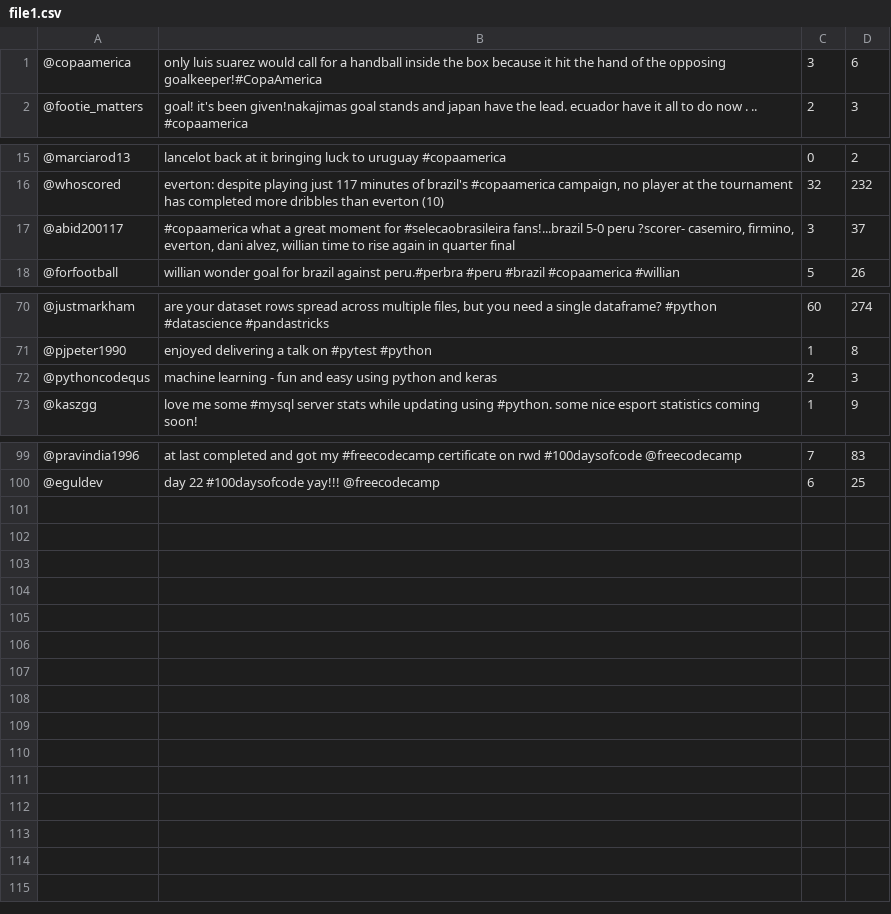
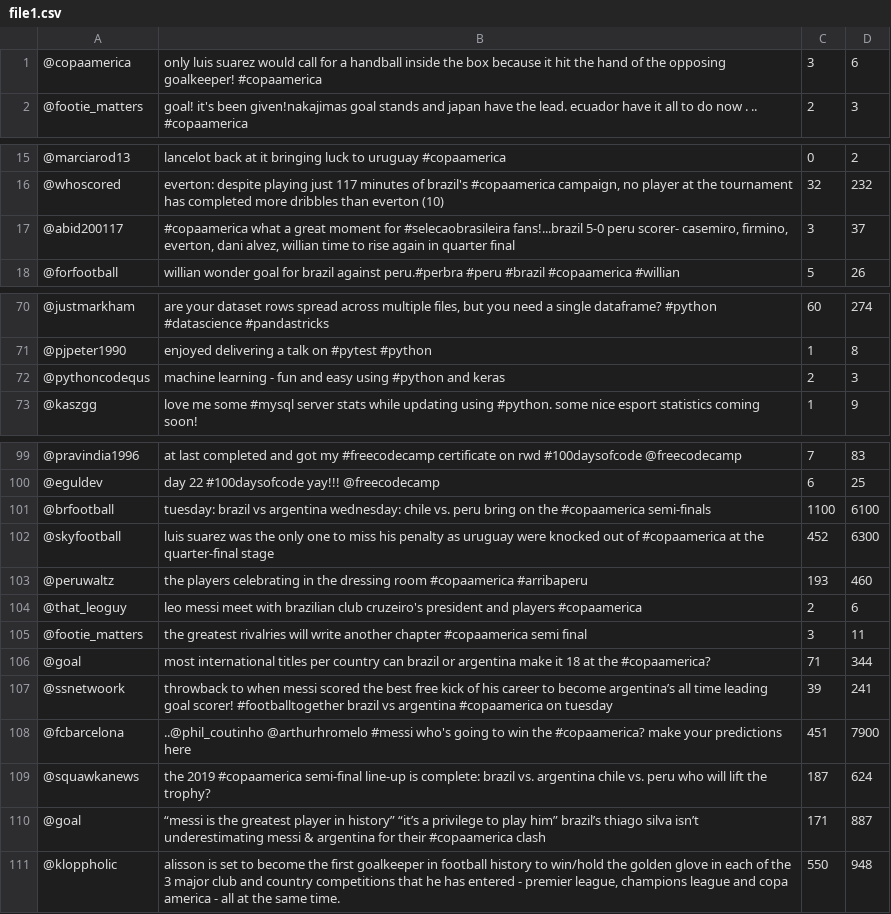
Before and after one commit to JPedroSilveira/Twitter_Analytics, a CSV file: Twitter_Analytics/file1.csv, drawn as a sheet; only a part is shown, gaps mark what is left out.

```diff
--- a/Twitter_Analytics/file1.csv
+++ b/Twitter_Analytics/file1.csv
@@ -1,2 +1,2 @@
-@copaamerica;only luis suarez would call for a handball inside the box because it hit the hand of the opposing goalkeeper!#CopaAmerica;3;6
+@copaamerica;only luis suarez would call for a handball inside the box because it hit the hand of the opposing goalkeeper! #copaamerica;3;6
 @footie_matters;goal! it's been given!nakajimas goal stands and japan have the lead. ecuador have it all to do now . .. #copaamerica;2;3
@@ -16,3 +16,3 @@
 @whoscored;everton: despite playing just 117 minutes of brazil's #copaamerica campaign, no player at the tournament has completed more dribbles than everton (10);32;232
-@abid200117;#copaamerica what a great moment for #selecaobrasileira fans!...brazil 5-0 peru ?scorer- casemiro, firmino, everton, dani alvez, willian time to rise again in quarter final;3;37
+@abid200117;#copaamerica what a great moment for #selecaobrasileira fans!...brazil 5-0 peru scorer- casemiro, firmino, everton, dani alvez, willian time to rise again in quarter final;3;37
 @forfootball;willian wonder goal for brazil against peru.#perbra #peru #brazil #copaamerica #willian;5;26
@@ -71,3 +71,3 @@
 @pjpeter1990;enjoyed delivering a talk on #pytest #python ;1;8
-@pythoncodequs;machine learning - fun and easy using python and keras;2;3
+@pythoncodequs;machine learning - fun and easy using #python and keras;2;3
 @kaszgg;love me some #mysql server stats while updating using #python. some nice esport statistics coming soon!;1;9
@@ -100 +100,12 @@
 @eguldev;day 22 #100daysofcode yay!!! @freecodecamp;6;25
+@brfootball;tuesday: brazil vs argentina wednesday: chile vs. peru bring on the #copaamerica semi-finals;1100;6100
+@skyfootball;luis suarez was the only one to miss his penalty as uruguay were knocked out of #copaamerica at the quarter-final stage;452;6300
+@peruwaltz;the players celebrating in the dressing room #copaamerica #arribaperu;193;460
+@that_leoguy;leo messi meet with brazilian club cruzeiro's president and players #copaamerica;2;6
+@footie_matters;the greatest rivalries will write another chapter #copaamerica semi final;3;11
+@goal;most international titles per country can brazil or argentina make it 18 at the #copaamerica?;71;344
+@ssnetwoork;throwback to when messi scored the best free kick of his career to become argentina’s all time leading goal scorer! #footballtogether brazil vs argentina #copaamerica on tuesday;39;241
+@fcbarcelona;..@phil_coutinho @arthurhromelo #messi who's going to win the #copaamerica? make your predictions here ;451;7900
+@squawkanews;the 2019 #copaamerica semi-final line-up is complete: brazil vs. argentina chile vs. peru who will lift the trophy?;187;624
+@goal;“messi is the greatest player in history”  “it’s a privilege to play him” brazil’s thiago silva isn’t underestimating messi & argentina for their #copaamerica clash;171;887
+@kloppholic;alisson is set to become the first goalkeeper in football history to win/hold the golden glove in each of the 3 major club and country competitions that he has entered - premier league, champions league and copa america - all at the same time.;550;948
```
Also changed, not shown: 5 other files.
